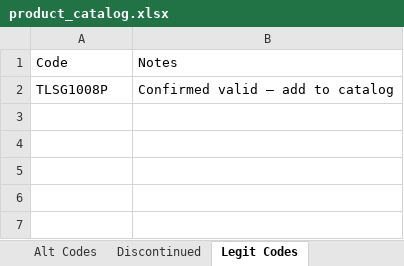
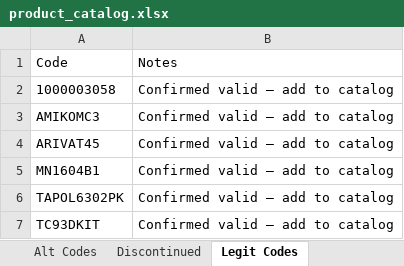
Before and after one commit to Rob-Peats/peats-tools, an Excel workbook: product_catalog.xlsx, sheet Legit Codes, drawn as a sheet; values as stored, in another font and other column widths than the file's, no borders; the diff names each change by its address in the sheet, - before the commit and + after, or states it on an @@ line.

Commit message:
Catalog update — Anthony — 2026-09-11 11:06 UTC

```diff
--- a/product_catalog.xlsx (sheet Legit Codes)
+++ b/product_catalog.xlsx (sheet Legit Codes)
-A2: TLSG1008P
+A2: 1000003058
+row 3: AMIKOMC3 | Confirmed valid — add to catalog
+row 4: ARIVAT45 | Confirmed valid — add to catalog
+row 5: MN1604B1 | Confirmed valid — add to catalog
+row 6: TAPOL6302PK | Confirmed valid — add to catalog
+row 7: TC93DKIT | Confirmed valid — add to catalog
```
Also changed, not shown: sheet Product Catalog, sheet Alt Codes.
